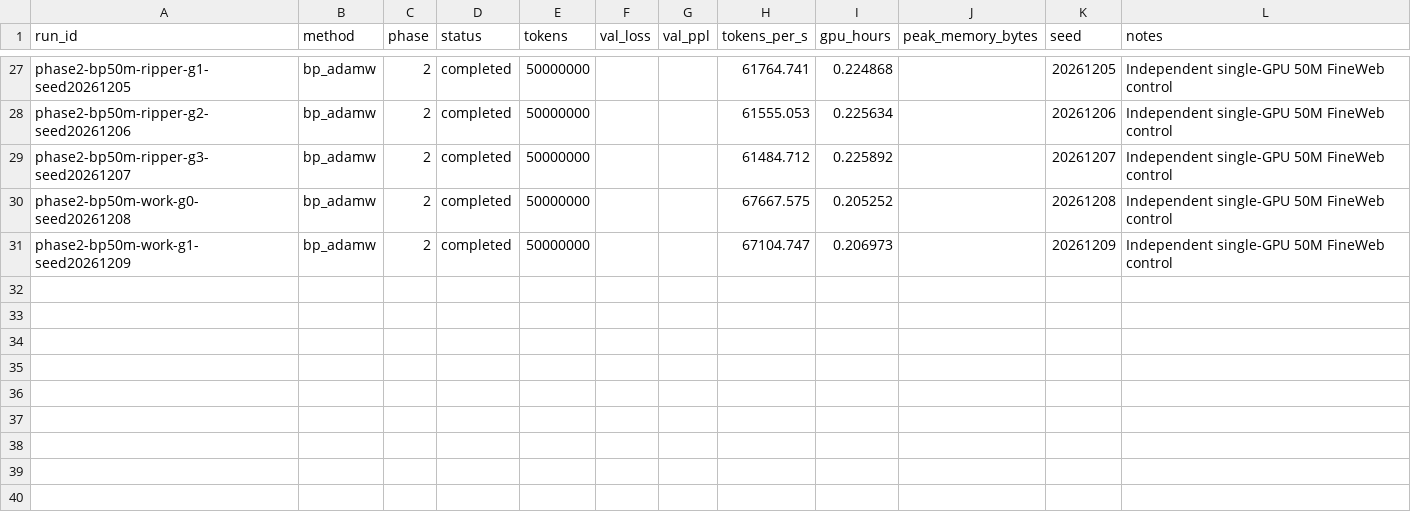
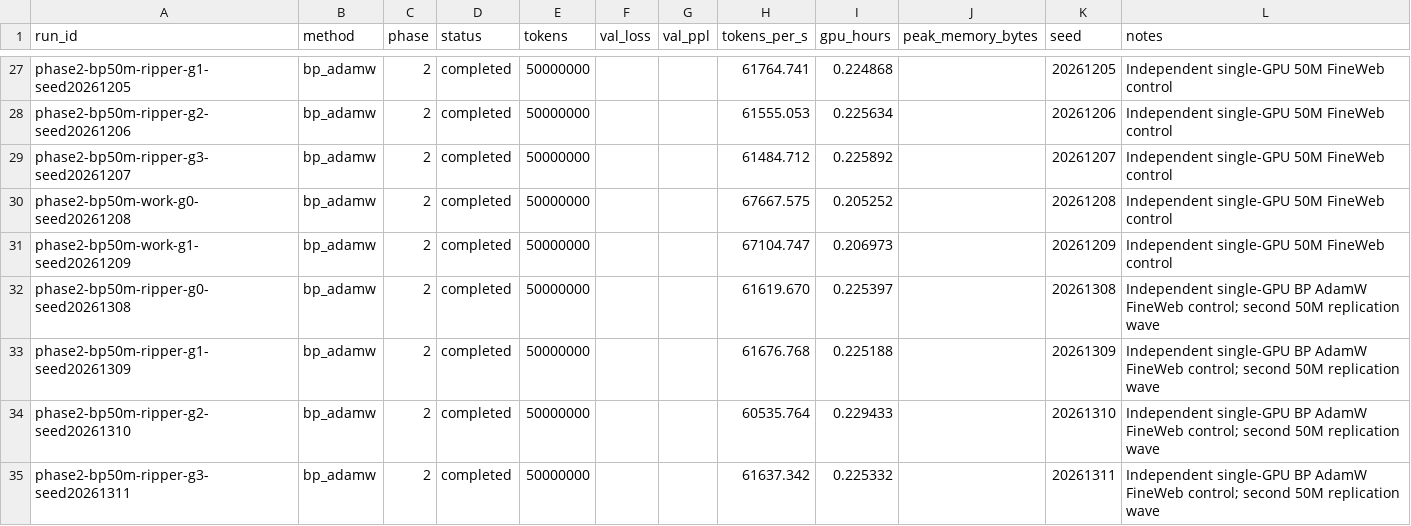
Before and after one commit to catid/pcalm, a CSV file: reports/results.csv, drawn as a sheet; only a part is shown, gaps mark what is left out.

Commit message:
Record completed second-wave ripper controls

```diff
--- a/reports/results.csv
+++ b/reports/results.csv
@@ -31 +31,5 @@ phase2-bp50m-work-g0-seed20261208,bp_adamw,2,completed,50000000,,,67667.575,0.20
 phase2-bp50m-work-g1-seed20261209,bp_adamw,2,completed,50000000,,,67104.747,0.206973,,20261209,Independent single-GPU 50M FineWeb control
+phase2-bp50m-ripper-g0-seed20261308,bp_adamw,2,completed,50000000,,,61619.670,0.225397,,20261308,Independent single-GPU BP AdamW FineWeb control; second 50M replication wave
+phase2-bp50m-ripper-g1-seed20261309,bp_adamw,2,completed,50000000,,,61676.768,0.225188,,20261309,Independent single-GPU BP AdamW FineWeb control; second 50M replication wave
+phase2-bp50m-ripper-g2-seed20261310,bp_adamw,2,completed,50000000,,,60535.764,0.229433,,20261310,Independent single-GPU BP AdamW FineWeb control; second 50M replication wave
+phase2-bp50m-ripper-g3-seed20261311,bp_adamw,2,completed,50000000,,,61637.342,0.225332,,20261311,Independent single-GPU BP AdamW FineWeb control; second 50M replication wave
```
Also changed, not shown: 2 other files.
